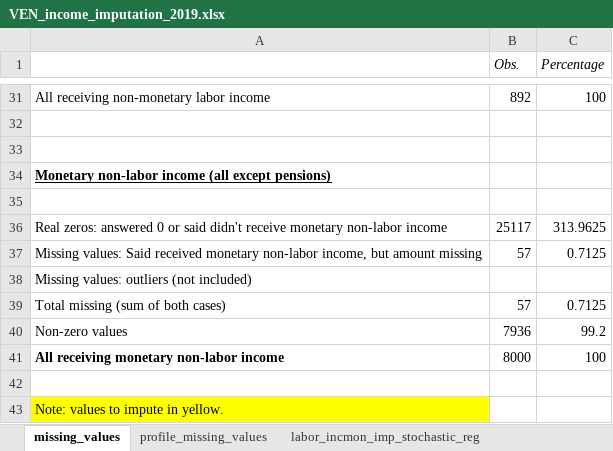
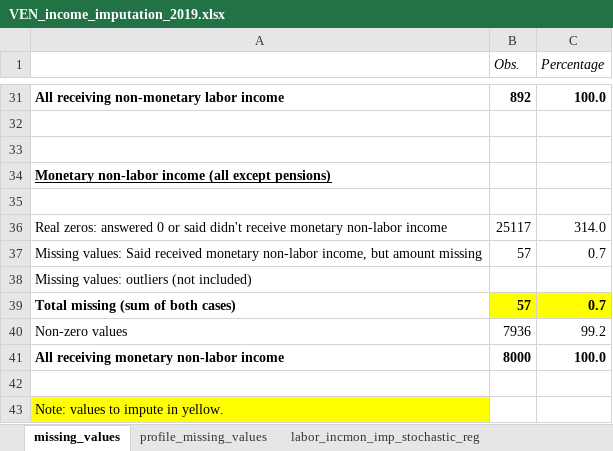
Before and after one commit to gdcaruso/VEN, an Excel workbook: data_management/management/4. income imputation/output/VEN_income_imputation_2019.xlsx, sheet missing_values, drawn as a sheet; only a part is shown, gaps mark what is left out; values as stored, in another font and other column widths than the file's, no borders; the diff covers the shown part only; the diff names each change by its address in the sheet, - before the commit and + after, or states it on an @@ line.

```diff
--- a/data_management/management/4. income imputation/output/VEN_income_imputation_2019.xlsx (sheet missing_values)
+++ b/data_management/management/4. income imputation/output/VEN_income_imputation_2019.xlsx (sheet missing_values)
-A31:C31 bold: off
+A31:C31 bold: on
-C31 (Percentage): 100
+C31 (Percentage): 100.0
-C36 (Percentage): 313.9625
+C36 (Percentage): 314.0
-C37 (Percentage): 0.7125
+C37 (Percentage): 0.7
-A39:C39 bold: off
+A39:C39 bold: on
-B39:C39 fill: none
+B39:C39 fill: #FFFF00
-C39 (Percentage): 0.7125
+C39 (Percentage): 0.7
-B41:C41 bold: off
+B41:C41 bold: on
-C41 (Percentage): 100
+C41 (Percentage): 100.0
```
Also changed, not shown: 19 edited cells and cell formats elsewhere in this sheet.
